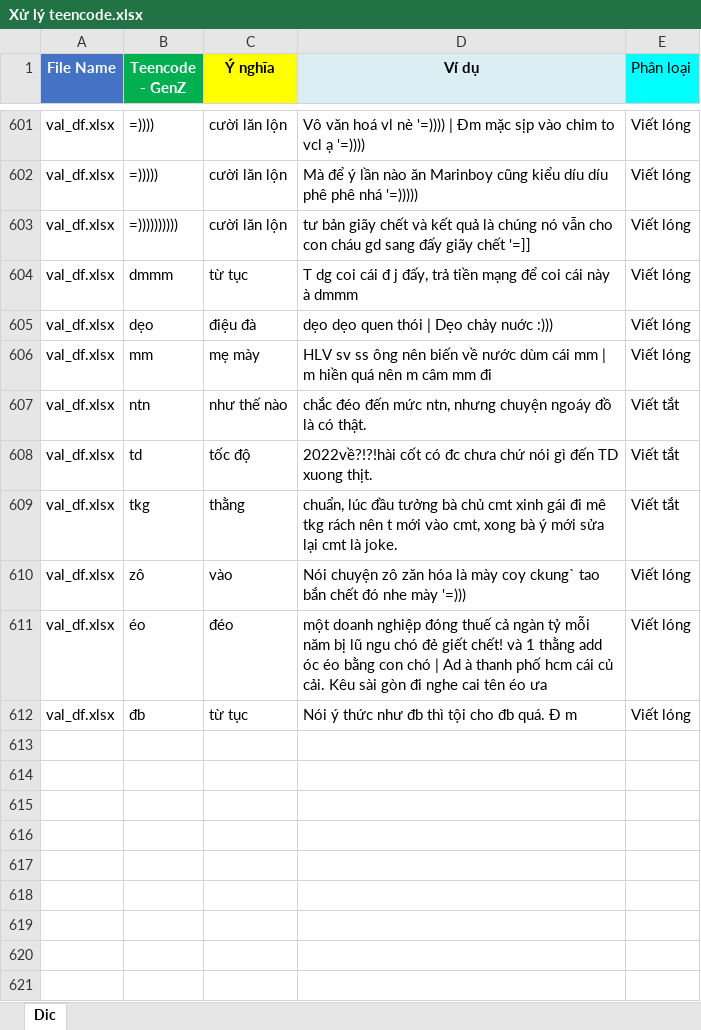
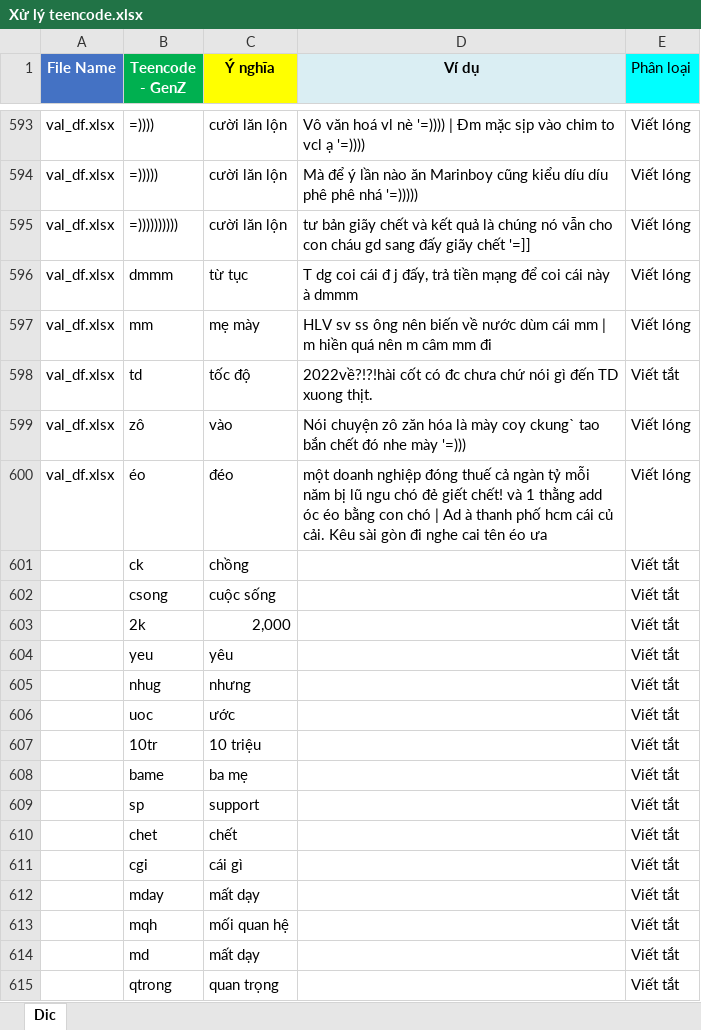
Before and after one commit to CALLMEKANEKI/MentalHealth_AI_Project, an Excel workbook: data/external/Xử lý teencode.xlsx, sheet Dic, drawn as a sheet; only a part is shown, gaps mark what is left out; values as stored, in another font and other column widths than the file's, no borders; formulas without a stored value are shown as written; removed rows and columns are numbered as before the commit, all else as after; the diff covers the shown part only; the diff names each change by its address in the sheet, - before the commit and + after, or states it on an @@ line.

```diff
--- a/data/external/Xử lý teencode.xlsx (sheet Dic)
+++ b/data/external/Xử lý teencode.xlsx (sheet Dic)
-row 605: val_df.xlsx | dẹo | điệu đà | dẹo dẹo quen thói | Dẹo chảy nuớc :))) | Viết lóng
-row 607: val_df.xlsx | ntn | như thế nào | chắc đéo đến mức ntn, nhưng chuyện ngoáy đồ là có thật. | Viết tắt
-row 609: val_df.xlsx | tkg | thằng | chuẩn, lúc đầu tưởng bà chủ cmt xinh gái đi mê tkg rách nên t mới vào cmt, xong bà ý mới sửa lại cmt là joke. | Viết tắt
-row 612: val_df.xlsx | đb | từ tục | Nói ý thức như đb thì tội cho đb quá. Đ m | Viết lóng
+row 601:  | ck | chồng |  | Viết tắt
+row 602:  | csong | cuộc sống |  | Viết tắt
+row 603:  | 2k | 2,000 |  | Viết tắt
+row 604:  | yeu | yêu |  | Viết tắt
+row 605:  | nhug | nhưng |  | Viết tắt
+row 606:  | uoc | ước |  | Viết tắt
+row 607:  | 10tr | 10 triệu |  | Viết tắt
+row 608:  | bame | ba mẹ |  | Viết tắt
+row 609:  | sp | support |  | Viết tắt
+row 610:  | chet | chết |  | Viết tắt
+row 611:  | cgi | cái gì |  | Viết tắt
+row 612:  | mday | mất dạy |  | Viết tắt
+row 613:  | mqh | mối quan hệ |  | Viết tắt
+row 614:  | md | mất dạy |  | Viết tắt
+row 615:  | qtrong | quan trọng |  | Viết tắt
```
Also changed, not shown: 85 added rows and 8 removed rows elsewhere in this sheet, formulas that keep their value, 29 other files.
